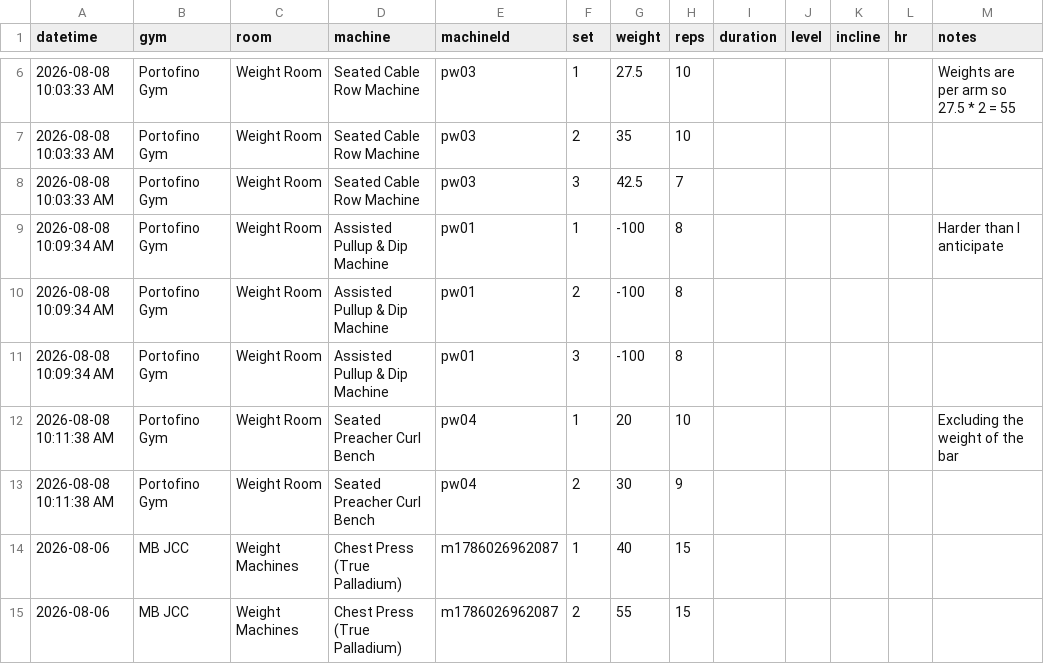
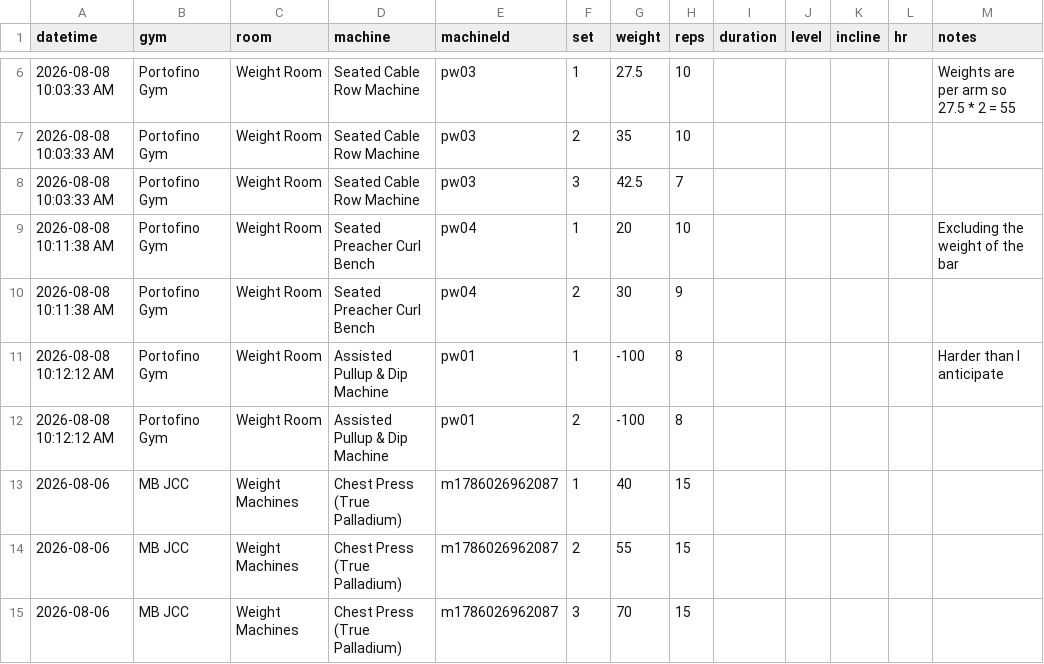
Before and after one commit to logtrim/logtrim, a CSV file: workout-log.csv, drawn as a sheet; only a part is shown, gaps mark what is left out; the shorter side is filled out with more unchanged rows.

Commit message:
Update workout log CSV

```diff
--- a/workout-log.csv
+++ b/workout-log.csv
@@ -8,7 +8,6 @@ datetime,gym,room,machine,machineId,set,weight,reps,duration,level,incline,hr,no
 2026-08-08 10:03:33 AM,Portofino Gym,Weight Room,Seated Cable Row Machine,pw03,3,42.5,7,,,,,
-2026-08-08 10:09:34 AM,Portofino Gym,Weight Room,Assisted Pullup & Dip Machine,pw01,1,-100,8,,,,,Harder than I anticipate
-2026-08-08 10:09:34 AM,Portofino Gym,Weight Room,Assisted Pullup & Dip Machine,pw01,2,-100,8,,,,,
-2026-08-08 10:09:34 AM,Portofino Gym,Weight Room,Assisted Pullup & Dip Machine,pw01,3,-100,8,,,,,
 2026-08-08 10:11:38 AM,Portofino Gym,Weight Room,Seated Preacher Curl Bench,pw04,1,20,10,,,,,Excluding the weight of the bar
 2026-08-08 10:11:38 AM,Portofino Gym,Weight Room,Seated Preacher Curl Bench,pw04,2,30,9,,,,,
+2026-08-08 10:12:12 AM,Portofino Gym,Weight Room,Assisted Pullup & Dip Machine,pw01,1,-100,8,,,,,Harder than I anticipate
+2026-08-08 10:12:12 AM,Portofino Gym,Weight Room,Assisted Pullup & Dip Machine,pw01,2,-100,8,,,,,
 2026-08-06,MB JCC,Weight Machines,Chest Press (True Palladium),m1786026962087,1,40,15,,,,,
```
